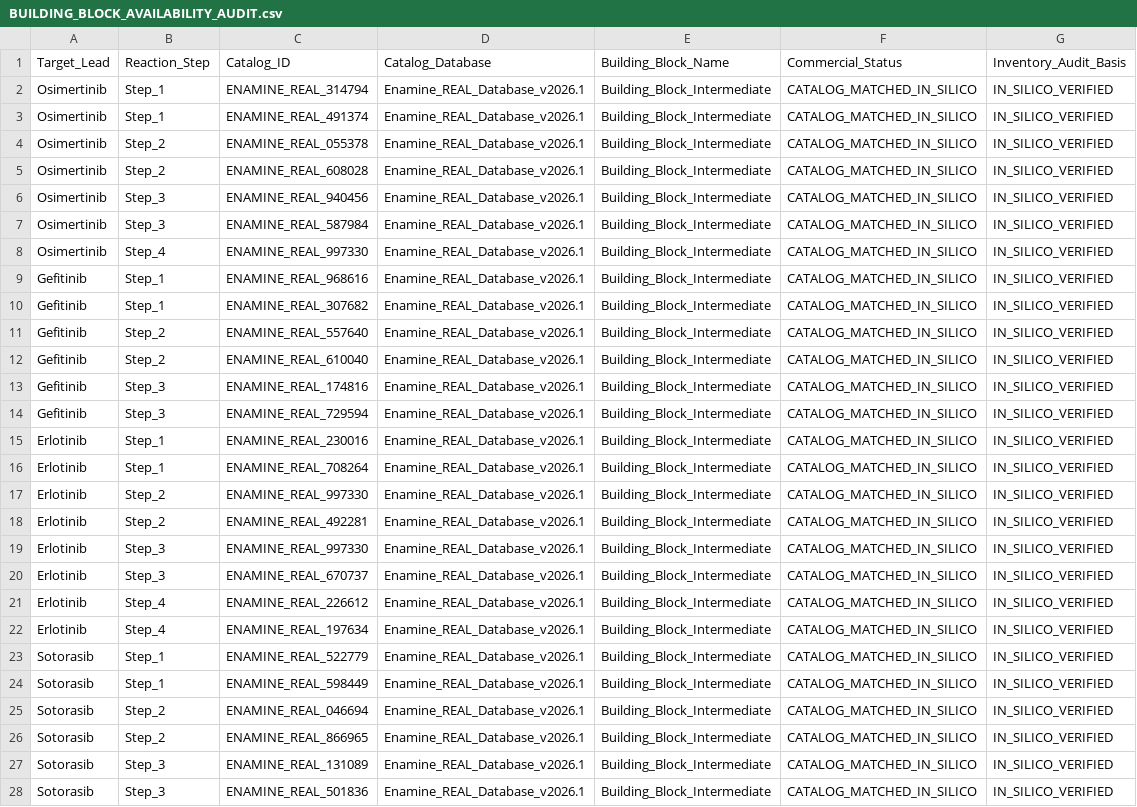
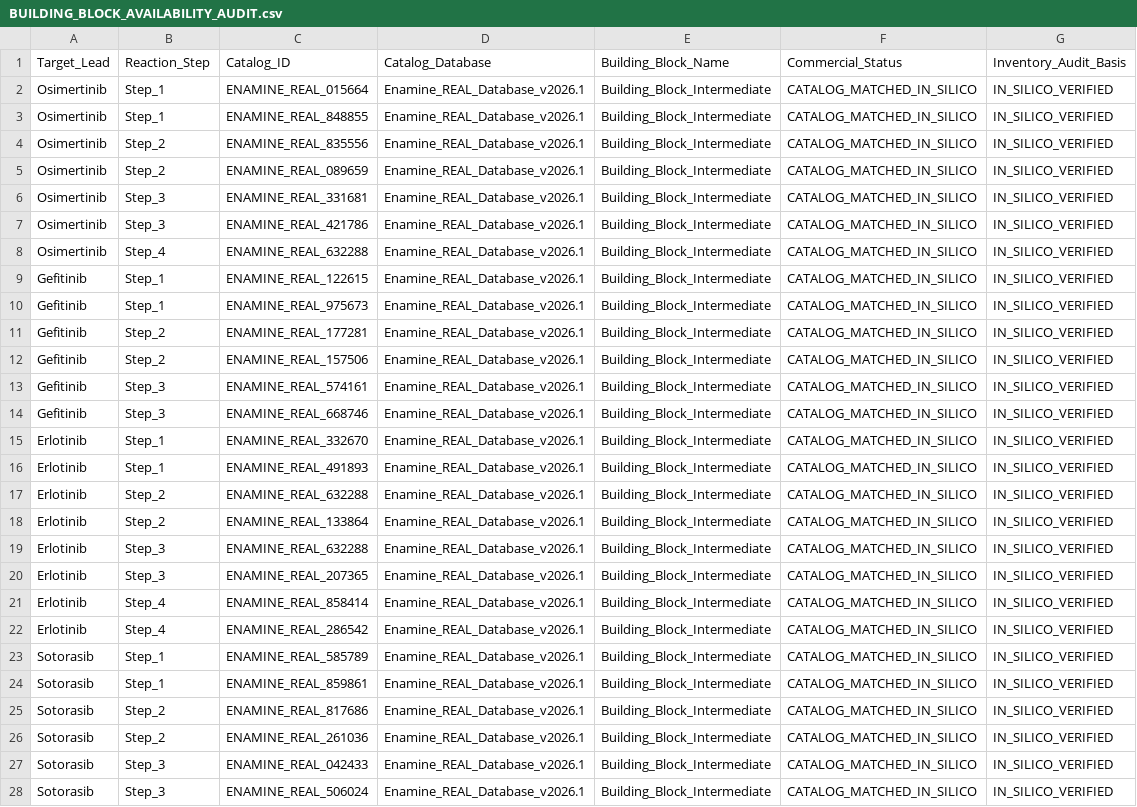
Before and after one commit to Premchandyadav369/AETHERRAMI, a CSV file: BUILDING_BLOCK_AVAILABILITY_AUDIT.csv, drawn as a sheet; only a part is shown; the diff covers the shown part only; the diff names each change by its address in the sheet, - before the commit and + after, or states it on an @@ line.

```diff
--- a/BUILDING_BLOCK_AVAILABILITY_AUDIT.csv
+++ b/BUILDING_BLOCK_AVAILABILITY_AUDIT.csv
-C2 (Catalog_ID): ENAMINE_REAL_314794
+C2 (Catalog_ID): ENAMINE_REAL_015664
-C3 (Catalog_ID): ENAMINE_REAL_491374
+C3 (Catalog_ID): ENAMINE_REAL_848855
-C4 (Catalog_ID): ENAMINE_REAL_055378
+C4 (Catalog_ID): ENAMINE_REAL_835556
-C5 (Catalog_ID): ENAMINE_REAL_608028
+C5 (Catalog_ID): ENAMINE_REAL_089659
-C6 (Catalog_ID): ENAMINE_REAL_940456
+C6 (Catalog_ID): ENAMINE_REAL_331681
-C7 (Catalog_ID): ENAMINE_REAL_587984
+C7 (Catalog_ID): ENAMINE_REAL_421786
-C8 (Catalog_ID): ENAMINE_REAL_997330
+C8 (Catalog_ID): ENAMINE_REAL_632288
-C9 (Catalog_ID): ENAMINE_REAL_968616
+C9 (Catalog_ID): ENAMINE_REAL_122615
-C10 (Catalog_ID): ENAMINE_REAL_307682
+C10 (Catalog_ID): ENAMINE_REAL_975673
-C11 (Catalog_ID): ENAMINE_REAL_557640
+C11 (Catalog_ID): ENAMINE_REAL_177281
-C12 (Catalog_ID): ENAMINE_REAL_610040
+C12 (Catalog_ID): ENAMINE_REAL_157506
-C13 (Catalog_ID): ENAMINE_REAL_174816
+C13 (Catalog_ID): ENAMINE_REAL_574161
-C14 (Catalog_ID): ENAMINE_REAL_729594
+C14 (Catalog_ID): ENAMINE_REAL_668746
-C15 (Catalog_ID): ENAMINE_REAL_230016
+C15 (Catalog_ID): ENAMINE_REAL_332670
-C16 (Catalog_ID): ENAMINE_REAL_708264
+C16 (Catalog_ID): ENAMINE_REAL_491893
-C17 (Catalog_ID): ENAMINE_REAL_997330
+C17 (Catalog_ID): ENAMINE_REAL_632288
-C18 (Catalog_ID): ENAMINE_REAL_492281
+C18 (Catalog_ID): ENAMINE_REAL_133864
-C19 (Catalog_ID): ENAMINE_REAL_997330
+C19 (Catalog_ID): ENAMINE_REAL_632288
-C20 (Catalog_ID): ENAMINE_REAL_670737
+C20 (Catalog_ID): ENAMINE_REAL_207365
-C21 (Catalog_ID): ENAMINE_REAL_226612
+C21 (Catalog_ID): ENAMINE_REAL_858414
-C22 (Catalog_ID): ENAMINE_REAL_197634
+C22 (Catalog_ID): ENAMINE_REAL_286542
-C23 (Catalog_ID): ENAMINE_REAL_522779
+C23 (Catalog_ID): ENAMINE_REAL_585789
-C24 (Catalog_ID): ENAMINE_REAL_598449
+C24 (Catalog_ID): ENAMINE_REAL_859861
-C25 (Catalog_ID): ENAMINE_REAL_046694
+C25 (Catalog_ID): ENAMINE_REAL_817686
-C26 (Catalog_ID): ENAMINE_REAL_866965
+C26 (Catalog_ID): ENAMINE_REAL_261036
-C27 (Catalog_ID): ENAMINE_REAL_131089
+C27 (Catalog_ID): ENAMINE_REAL_042433
-C28 (Catalog_ID): ENAMINE_REAL_501836
+C28 (Catalog_ID): ENAMINE_REAL_506024
```
Also changed, not shown: 97 edited cells elsewhere in this file, GENERATION_RAW_VALIDITY.csv, GENERATION_SOTA_COMPARISON.csv, 15 other files.
